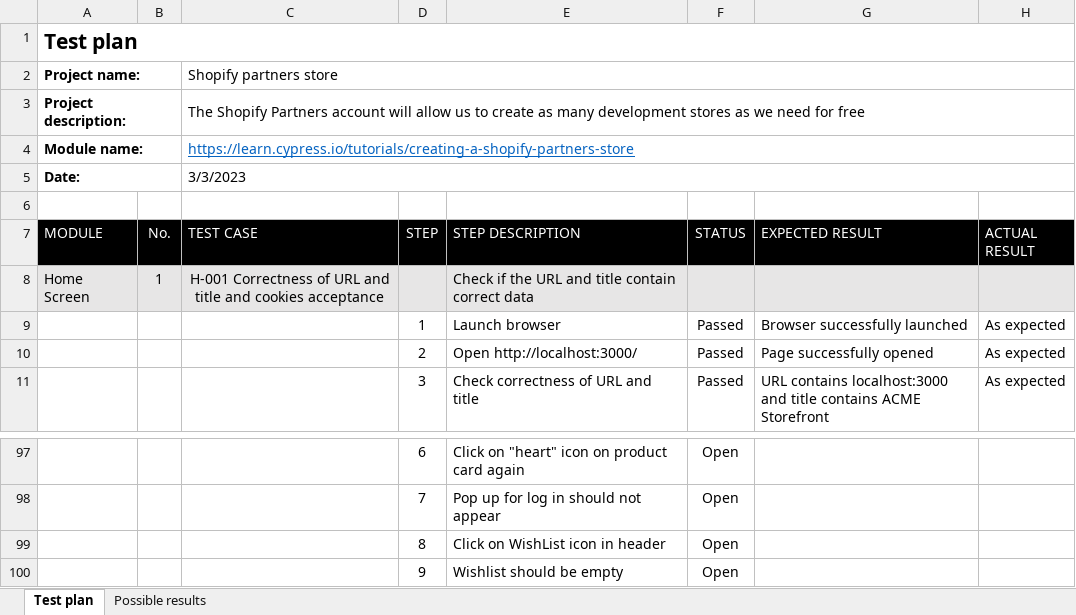
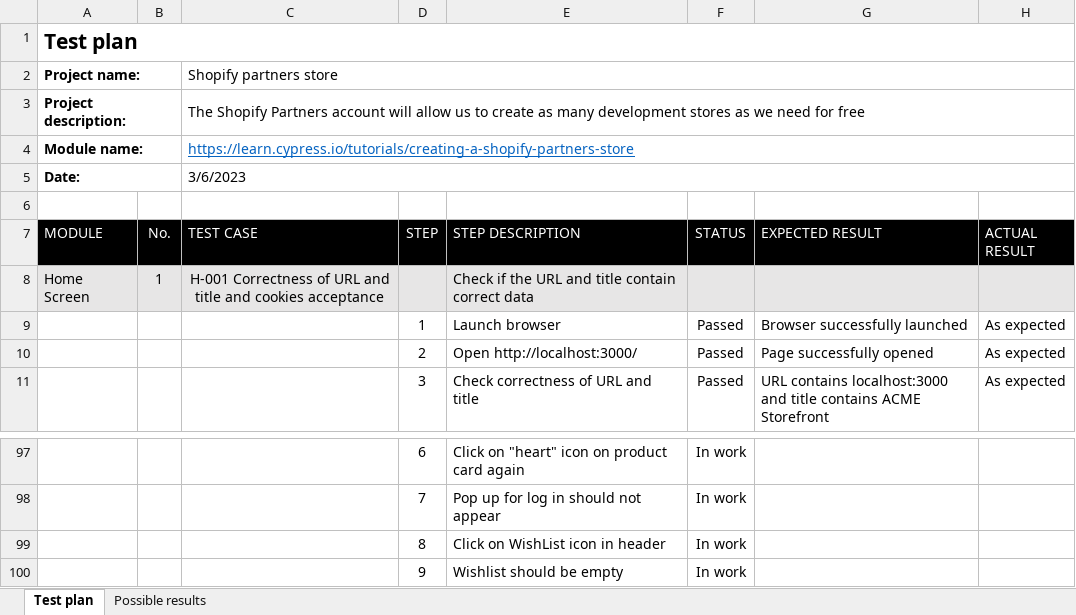
Before and after one commit to AdrianBoros1409/Shopify-Cypress-Test, an Excel workbook: CypressTestingTestCases.xlsx, sheet Test plan, drawn as a sheet; only a part is shown, gaps mark what is left out; values as stored, in another font and other column widths than the file's, no borders; conditional formats not drawn; the diff covers the shown part only; the diff names each change by its address in the sheet, - before the commit and + after, or states it on an @@ line.

Commit message:
Home page test suite done

```diff
--- a/CypressTestingTestCases.xlsx (sheet Test plan)
+++ b/CypressTestingTestCases.xlsx (sheet Test plan)
-C5 (TEST CASE): 3/3/2023
+C5 (TEST CASE): 3/6/2023
-F97:F100 (STATUS): Open
+F97:F100 (STATUS): In work
```
Also changed, not shown: 25 edited cells elsewhere in this sheet, sheet Possible results, 7 other files.
